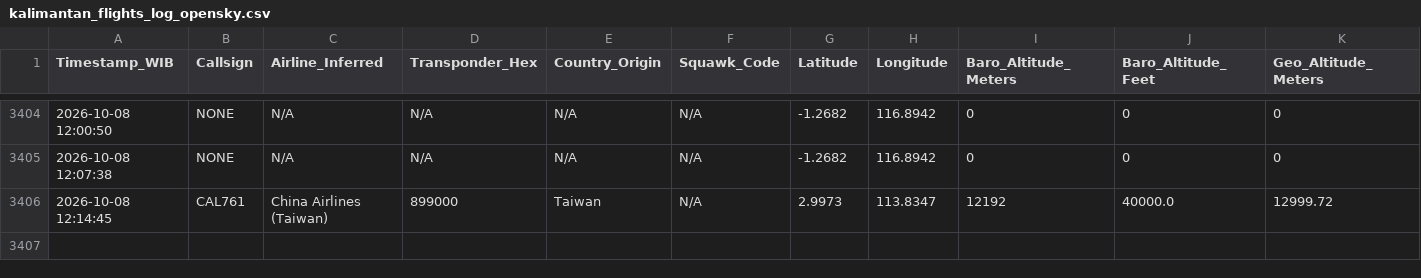
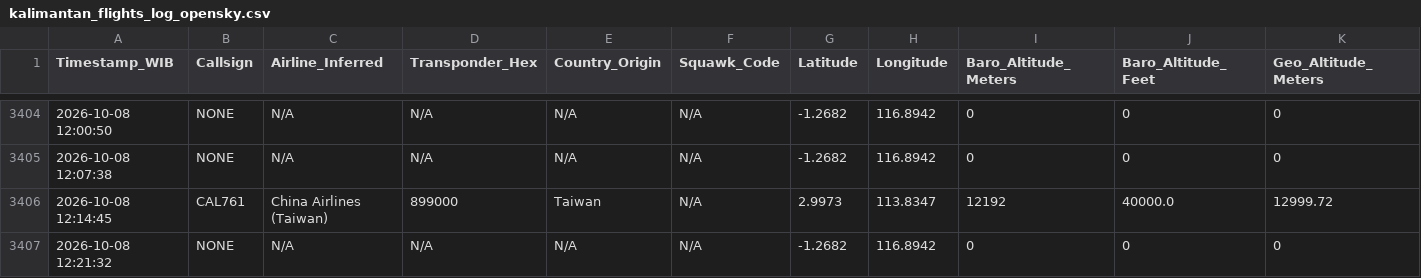
Before and after one commit to metta-kusuma/pekanbaru-air-quality, a CSV file: kalimantan_flights_log_opensky.csv, drawn as a sheet; only a part is shown, gaps mark what is left out; rows hold the shown columns only; the diff names each change by its address in the sheet, - before the commit and + after, or states it on an @@ line.

```diff
--- a/kalimantan_flights_log_opensky.csv
+++ b/kalimantan_flights_log_opensky.csv
+row 3407: 2026-10-08 12:21:32 | NONE | N/A | N/A | N/A | N/A | -1.2682 | 116.8942 | 0 | 0 | 0
```
Also changed, not shown: bali_flights_log_opensky.csv, 8 other files.
